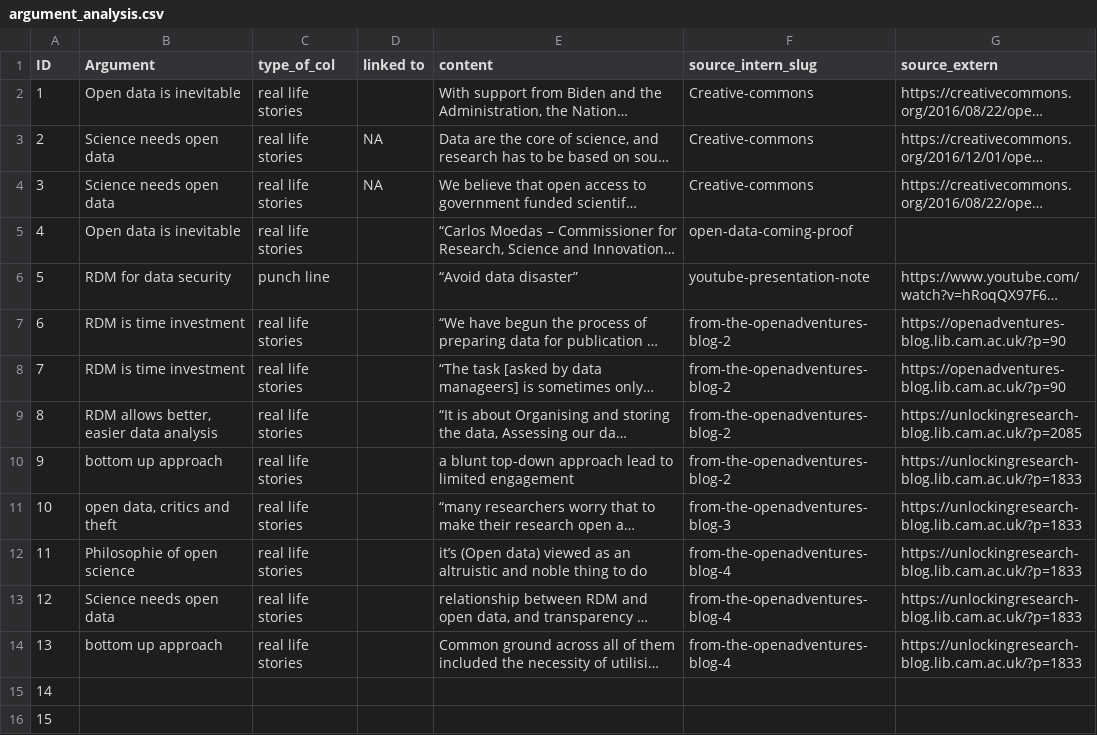
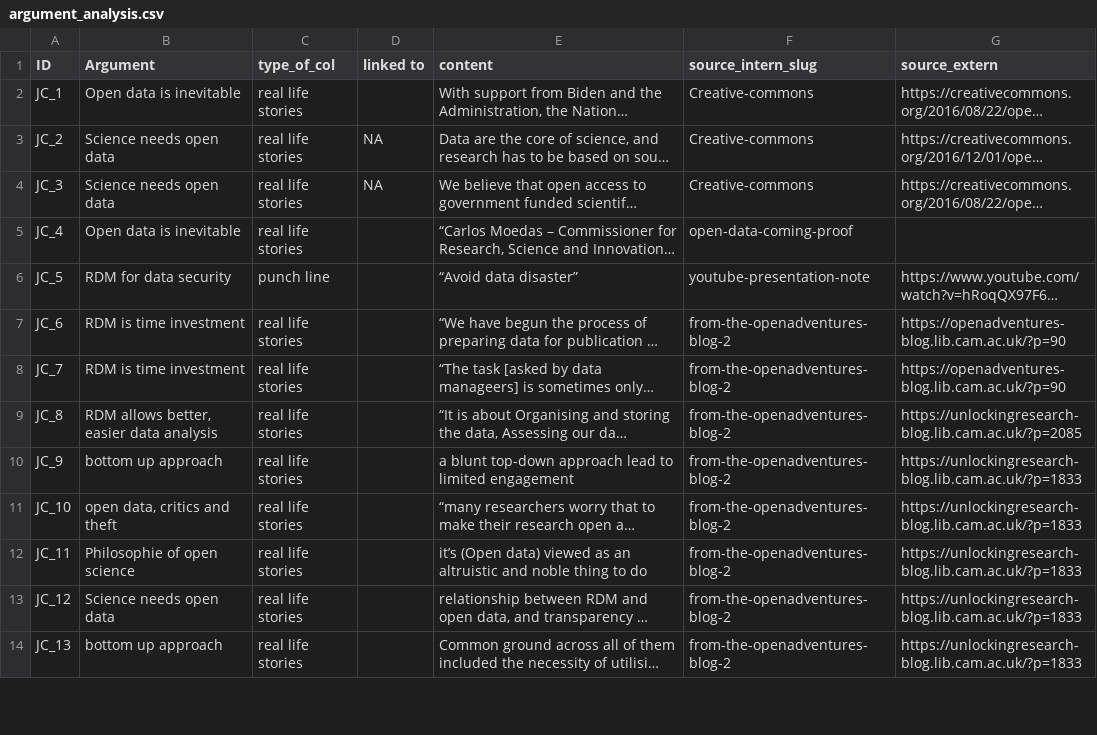
Before and after one commit to open-science-promoters/RDM-promotion, a CSV file: website_build/static/material/CC0/argument_analysis.csv, drawn as a sheet; only a part is shown; long unchanged cells end in …; removed rows and columns are numbered as before the commit, all else as after; the diff covers the shown part only; the diff names each change by its address in the sheet, - before the commit and + after, or states it on an @@ line.

```diff
--- a/website_build/static/material/CC0/argument_analysis.csv
+++ b/website_build/static/material/CC0/argument_analysis.csv
-A2 (ID): 1
+A2 (ID): JC_1
-A3 (ID): 2
+A3 (ID): JC_2
-A4 (ID): 3
+A4 (ID): JC_3
-A5 (ID): 4
+A5 (ID): JC_4
-A6 (ID): 5
+A6 (ID): JC_5
-A7 (ID): 6
+A7 (ID): JC_6
-A8 (ID): 7
+A8 (ID): JC_7
-A9 (ID): 8
+A9 (ID): JC_8
-A10 (ID): 9
+A10 (ID): JC_9
-A11 (ID): 10
+A11 (ID): JC_10
-F11 (source_intern_slug): from-the-openadventures-blog-3
+F11 (source_intern_slug): from-the-openadventures-blog-2
-A12 (ID): 11
+A12 (ID): JC_11
-F12:F14 (source_intern_slug): from-the-openadventures-blog-4
+F12:F14 (source_intern_slug): from-the-openadventures-blog-2
-A13 (ID): 12
+A13 (ID): JC_12
-A14 (ID): 13
+A14 (ID): JC_13
-row 15: 14
-row 16: 15
```
Also changed, not shown: 24 added rows and 8 removed rows elsewhere in this file.
